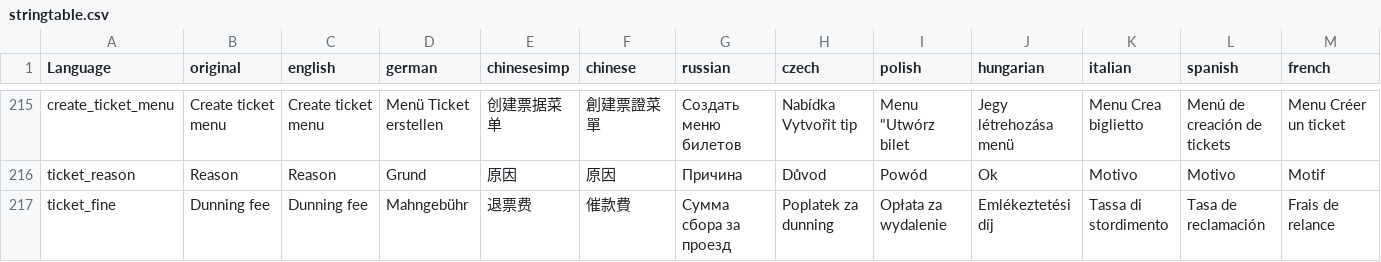
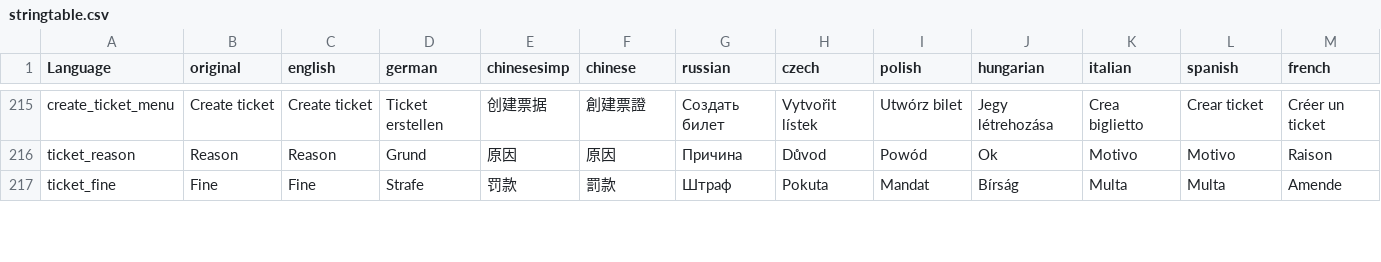
Before and after one commit to ihr-it-projekt/DayZLife, a CSV file: DayZLifeClient/stringtable.csv, drawn as a sheet; only a part is shown, gaps mark what is left out; the diff covers the shown part only; the diff names each change by its address in the sheet, - before the commit and + after, or states it on an @@ line.

```diff
--- a/DayZLifeClient/stringtable.csv
+++ b/DayZLifeClient/stringtable.csv
-B215 (original): Create ticket menu
+B215 (original): Create ticket
-C215 (english): Create ticket menu
+C215 (english): Create ticket
-D215 (german): Menü Ticket erstellen
+D215 (german): Ticket erstellen
-E215 (chinesesimp): 创建票据菜单
+E215 (chinesesimp): 创建票据
-F215 (chinese): 創建票證菜單
+F215 (chinese): 創建票證
-G215 (russian): Создать меню билетов
+G215 (russian): Создать билет
-H215 (czech): Nabídka Vytvořit tip
+H215 (czech): Vytvořit lístek
-I215 (polish): Menu "Utwórz bilet
+I215 (polish): Utwórz bilet
-J215 (hungarian): Jegy létrehozása menü
+J215 (hungarian): Jegy létrehozása
-K215 (italian): Menu Crea biglietto
+K215 (italian): Crea biglietto
-L215 (spanish): Menú de creación de tickets
+L215 (spanish): Crear ticket
-M215 (french): Menu Créer un ticket
+M215 (french): Créer un ticket
-M216 (french): Motif
+M216 (french): Raison
-B217 (original): Dunning fee
+B217 (original): Fine
-C217 (english): Dunning fee
+C217 (english): Fine
-D217 (german): Mahngebühr
+D217 (german): Strafe
-E217 (chinesesimp): 退票费
+E217 (chinesesimp): 罚款
-F217 (chinese): 催款費
+F217 (chinese): 罰款
-G217 (russian): Сумма сбора за проезд
+G217 (russian): Штраф
-H217 (czech): Poplatek za dunning
+H217 (czech): Pokuta
-I217 (polish): Opłata za wydalenie
+I217 (polish): Mandat
-J217 (hungarian): Emlékeztetési díj
+J217 (hungarian): Bírság
-K217 (italian): Tassa di stordimento
+K217 (italian): Multa
-L217 (spanish): Tasa de reclamación
+L217 (spanish): Multa
-M217 (french): Frais de relance
+M217 (french): Amende
```
Also changed, not shown: 1 added row, 1 removed row and 92 edited cells elsewhere in this file.
